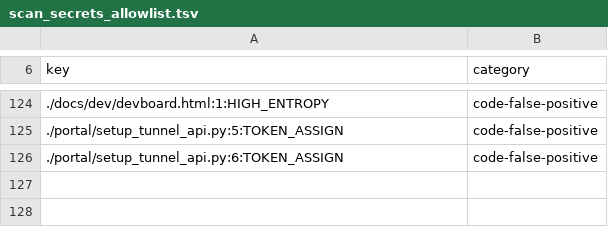
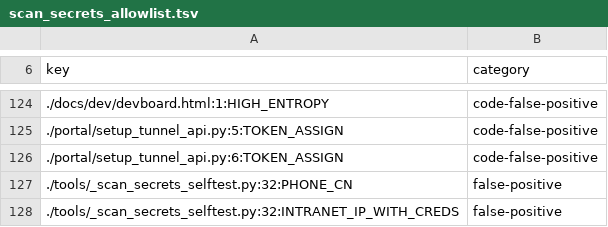
Before and after one commit to Zerotech133/Zerotech-first, a TSV file: tools/scan_secrets_allowlist.tsv, drawn as a sheet; only a part is shown, gaps mark what is left out; the diff names each change by its address in the sheet, - before the commit and + after, or states it on an @@ line.

Commit message:
WO-SEC-HYGIENE-20261030 P0-1落地：xq_login手机号占位、selftest allowlist、service_restart probe URL解析修复

```diff
--- a/tools/scan_secrets_allowlist.tsv
+++ b/tools/scan_secrets_allowlist.tsv
+row 127: ./tools/_scan_secrets_selftest.py:32:PHONE_CN | false-positive
+row 128: ./tools/_scan_secrets_selftest.py:32:INTRANET_IP_WITH_CREDS | false-positive
```
Also changed, not shown: 3 other files.
